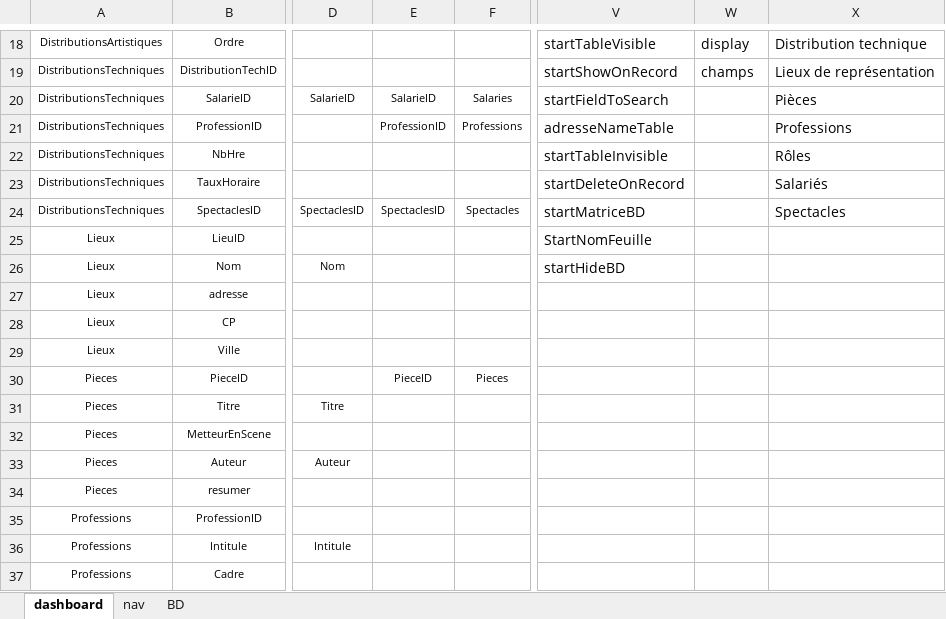
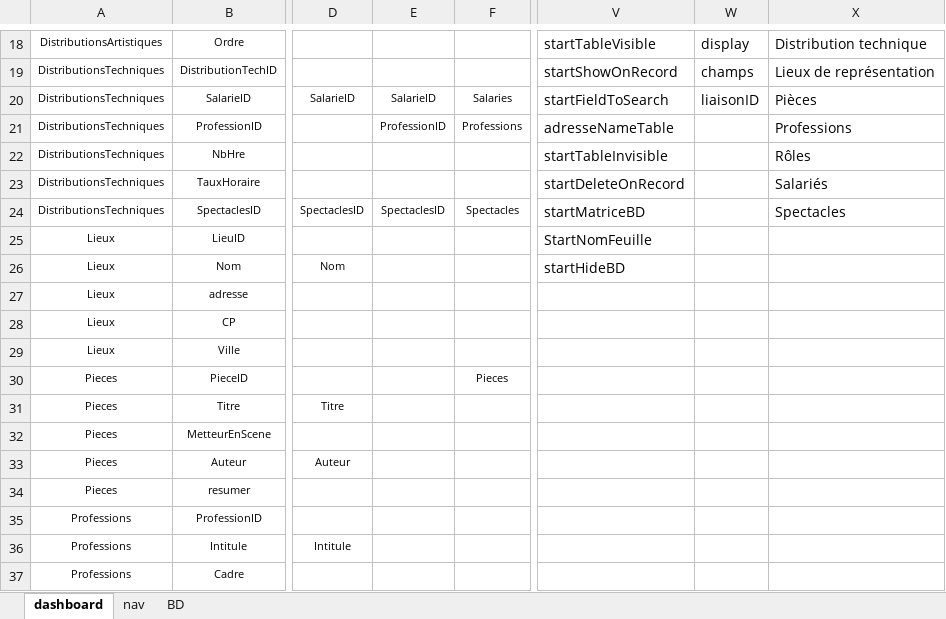
Before and after one commit to NicolasBordes/projets-vba, an Excel workbook: essai_light.xlsm, sheet dashboard, drawn as a sheet; only a part is shown, gaps mark what is left out; values as stored, in another font and other column widths than the file's, no borders; the diff names each change by its address in the sheet, - before the commit and + after, or states it on an @@ line.

Commit message:
add liaisonID in fillEntete without empty fields

```diff
--- a/essai_light.xlsm (sheet dashboard)
+++ b/essai_light.xlsm (sheet dashboard)
-W20: (empty)
+W20: liaisonID
-E30: PieceID
+E30: (empty)
```
Also changed, not shown: sheet nav, sheet BD, charts or pictures.
